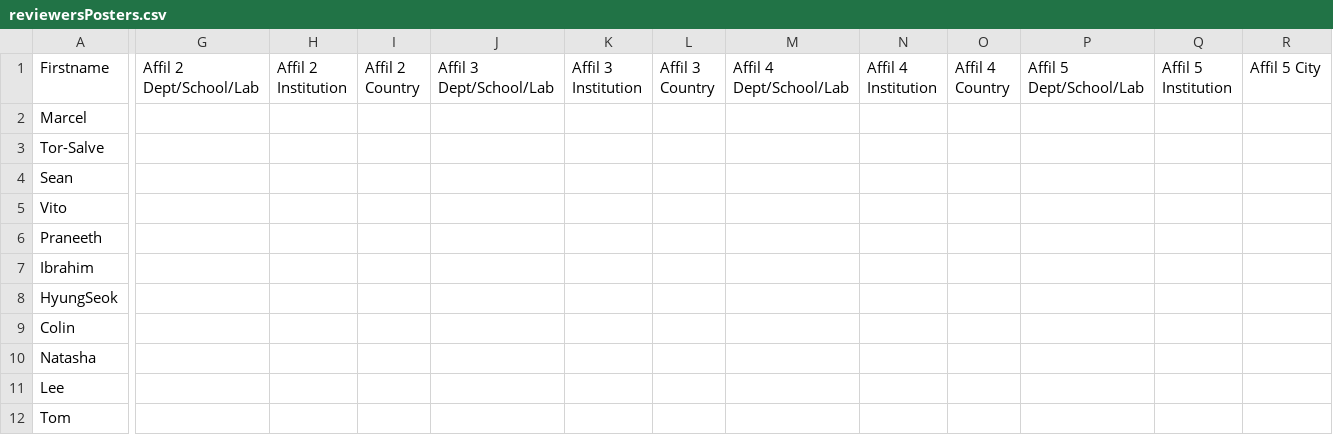
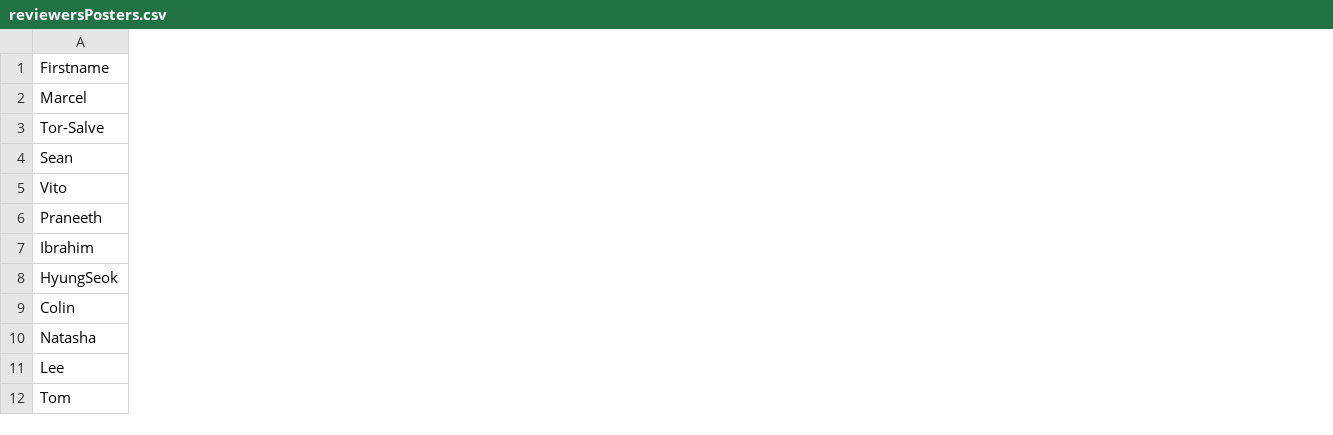
Before and after one commit to ieeevr/dev, a CSV file: _data/reviewersPosters.csv, drawn as a sheet; only a part is shown, gaps mark what is left out; the diff covers the shown part only; the diff names each change by its address in the sheet, - before the commit and + after, or states it on an @@ line.

Commit message:
posters

```diff
--- a/_data/reviewersPosters.csv
+++ b/_data/reviewersPosters.csv
-column G (Affil 2 Dept/School/Lab), empty
-column H (Affil 2 Institution), empty
-column I (Affil 2 Country), empty
-column J (Affil 3 Dept/School/Lab), empty
-column K (Affil 3 Institution), empty
-column L (Affil 3 Country), empty
-column M (Affil 4 Dept/School/Lab), empty
-column N (Affil 4 Institution), empty
-column O (Affil 4 Country), empty
-column P (Affil 5 Dept/School/Lab), empty
-column Q (Affil 5 Institution), empty
-column R (Affil 5 City), empty
```
Also changed, not shown: 7 removed columns elsewhere in this file, 2 other files.
